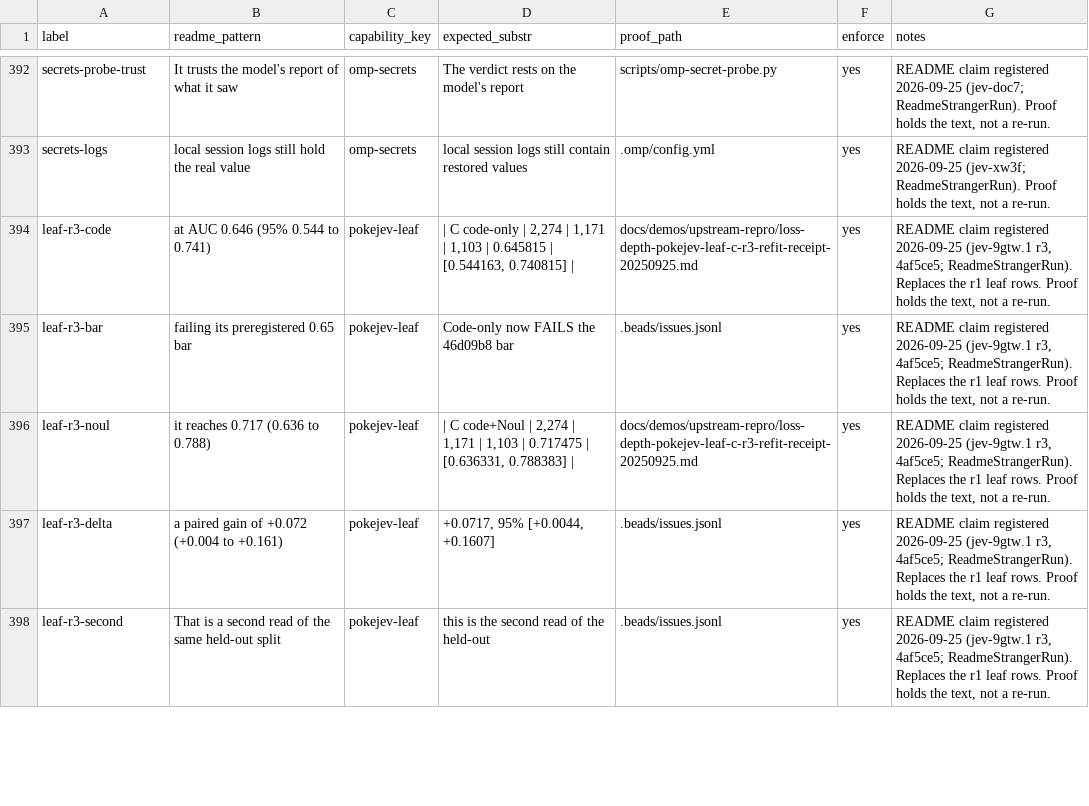
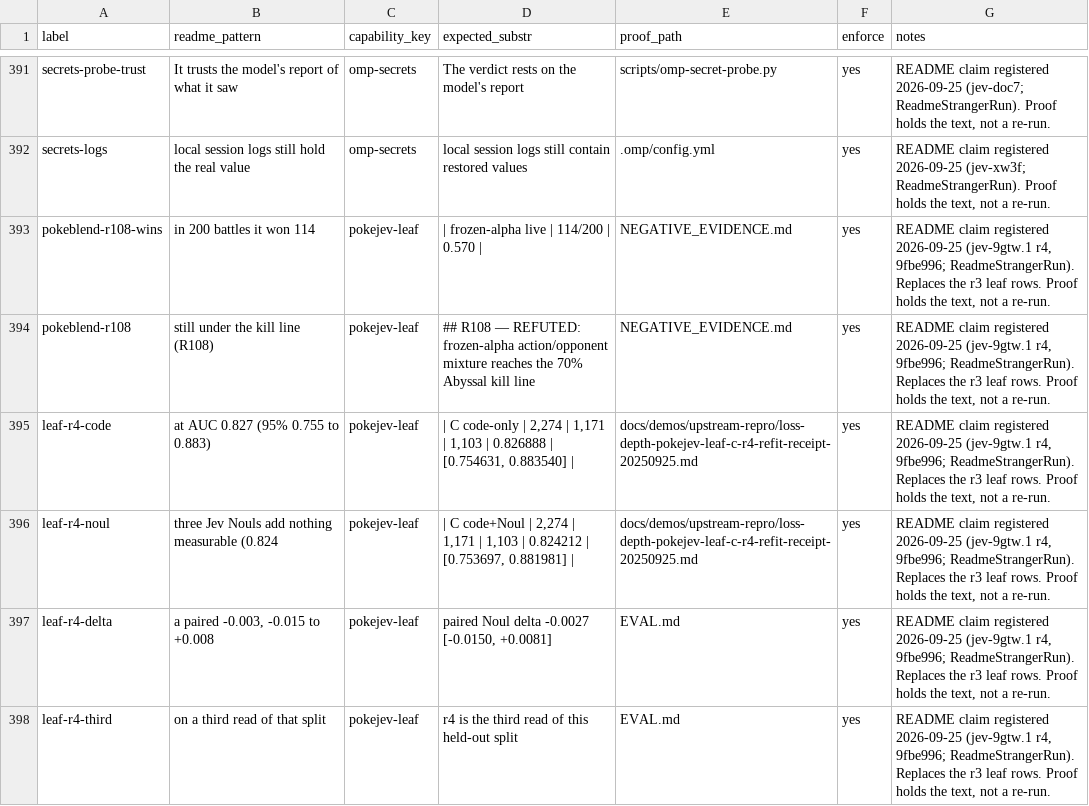
Before and after one commit to JYeswak/jev_playground, a TSV file: foundation/kit/claims.tsv, drawn as a sheet; only a part is shown, gaps mark what is left out; the diff covers the shown part only.

Commit message:
[oracle] README: PokéJev leaf sentence -> r4 (9fbe996): code-only AUC 0.827 [0.755, 0.883], Jev Nouls add nothing (0.824, paired -0.003 [-0.015, +0.008]), third read of the split; no battle result, action-mix gate stopped the leaf arms (99%, then 8.9% vs 36.2%; R109, R110); Stage B loss not reachable by the Jev question changes tested (jev-9gtw.1 closed). Stale 'battle retest preregistered, not run' -> 114/200, under the kill line (R108). No cuts; 13 claims added, 10 dropped; coverage 110/111 held

```diff
--- a/foundation/kit/claims.tsv
+++ b/foundation/kit/claims.tsv
@@ -393,6 +392,7 @@ secrets-probe-trust	It trusts the model's report of what it saw	omp-secrets	The
 secrets-logs	local session logs still hold the real value	omp-secrets	local session logs still contain restored values	.omp/config.yml	yes	README claim registered 2026-09-25 (jev-xw3f; ReadmeStrangerRun). Proof holds the text, not a re-run.
-leaf-r3-code	at AUC 0.646 (95% 0.544 to 0.741)	pokejev-leaf	| C code-only | 2,274 | 1,171 | 1,103 | 0.645815 | [0.544163, 0.740815] |	docs/demos/upstream-repro/loss-depth-pokejev-leaf-c-r3-refit-receipt-20250925.md	yes	README claim registered 2026-09-25 (jev-9gtw.1 r3, 4af5ce5; ReadmeStrangerRun). Replaces the r1 leaf rows. Proof holds the text, not a re-run.
-leaf-r3-bar	failing its preregistered 0.65 bar	pokejev-leaf	Code-only now FAILS the 46d09b8 bar	.beads/issues.jsonl	yes	README claim registered 2026-09-25 (jev-9gtw.1 r3, 4af5ce5; ReadmeStrangerRun). Replaces the r1 leaf rows. Proof holds the text, not a re-run.
-leaf-r3-noul	it reaches 0.717 (0.636 to 0.788)	pokejev-leaf	| C code+Noul | 2,274 | 1,171 | 1,103 | 0.717475 | [0.636331, 0.788383] |	docs/demos/upstream-repro/loss-depth-pokejev-leaf-c-r3-refit-receipt-20250925.md	yes	README claim registered 2026-09-25 (jev-9gtw.1 r3, 4af5ce5; ReadmeStrangerRun). Replaces the r1 leaf rows. Proof holds the text, not a re-run.
-leaf-r3-delta	a paired gain of +0.072 (+0.004 to +0.161)	pokejev-leaf	+0.0717, 95% [+0.0044, +0.1607]	.beads/issues.jsonl	yes	README claim registered 2026-09-25 (jev-9gtw.1 r3, 4af5ce5; ReadmeStrangerRun). Replaces the r1 leaf rows. Proof holds the text, not a re-run.
-leaf-r3-second	That is a second read of the same held-out split	pokejev-leaf	this is the second read of the held-out	.beads/issues.jsonl	yes	README claim registered 2026-09-25 (jev-9gtw.1 r3, 4af5ce5; ReadmeStrangerRun). Replaces the r1 leaf rows. Proof holds the text, not a re-run.
+pokeblend-r108-wins	in 200 battles it won 114	pokejev-leaf	| frozen-alpha live | 114/200 | 0.570 |	NEGATIVE_EVIDENCE.md	yes	README claim registered 2026-09-25 (jev-9gtw.1 r4, 9fbe996; ReadmeStrangerRun). Replaces the r3 leaf rows. Proof holds the text, not a re-run.
+pokeblend-r108	still under the kill line (R108)	pokejev-leaf	## R108 — REFUTED: frozen-alpha action/opponent mixture reaches the 70% Abyssal kill line	NEGATIVE_EVIDENCE.md	yes	README claim registered 2026-09-25 (jev-9gtw.1 r4, 9fbe996; ReadmeStrangerRun). Replaces the r3 leaf rows. Proof holds the text, not a re-run.
+leaf-r4-code	at AUC 0.827 (95% 0.755 to 0.883)	pokejev-leaf	| C code-only | 2,274 | 1,171 | 1,103 | 0.826888 | [0.754631, 0.883540] |	docs/demos/upstream-repro/loss-depth-pokejev-leaf-c-r4-refit-receipt-20250925.md	yes	README claim registered 2026-09-25 (jev-9gtw.1 r4, 9fbe996; ReadmeStrangerRun). Replaces the r3 leaf rows. Proof holds the text, not a re-run.
+leaf-r4-noul	three Jev Nouls add nothing measurable (0.824	pokejev-leaf	| C code+Noul | 2,274 | 1,171 | 1,103 | 0.824212 | [0.753697, 0.881981] |	docs/demos/upstream-repro/loss-depth-pokejev-leaf-c-r4-refit-receipt-20250925.md	yes	README claim registered 2026-09-25 (jev-9gtw.1 r4, 9fbe996; ReadmeStrangerRun). Replaces the r3 leaf rows. Proof holds the text, not a re-run.
+leaf-r4-delta	a paired -0.003, -0.015 to +0.008	pokejev-leaf	paired Noul delta -0.0027 [-0.0150, +0.0081]	EVAL.md	yes	README claim registered 2026-09-25 (jev-9gtw.1 r4, 9fbe996; ReadmeStrangerRun). Replaces the r3 leaf rows. Proof holds the text, not a re-run.
+leaf-r4-third	on a third read of that split	pokejev-leaf	r4 is the third read of this held-out split	EVAL.md	yes	README claim registered 2026-09-25 (jev-9gtw.1 r4, 9fbe996; ReadmeStrangerRun). Replaces the r3 leaf rows. Proof holds the text, not a re-run.
```
Also changed, not shown: 4 added rows, 2 removed rows and 11 edited cells elsewhere in this file, 1 other file.
